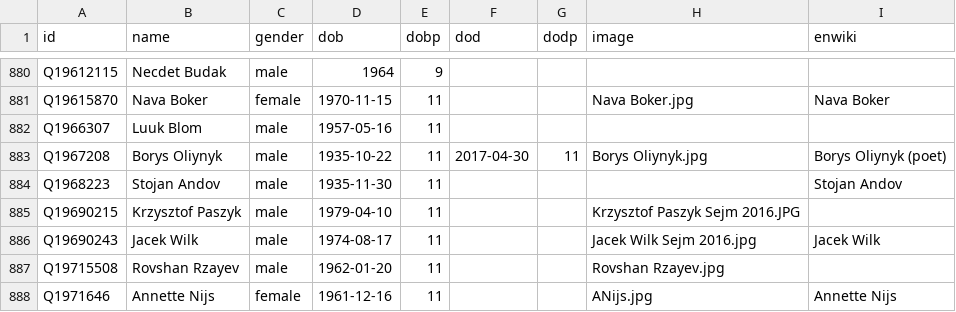
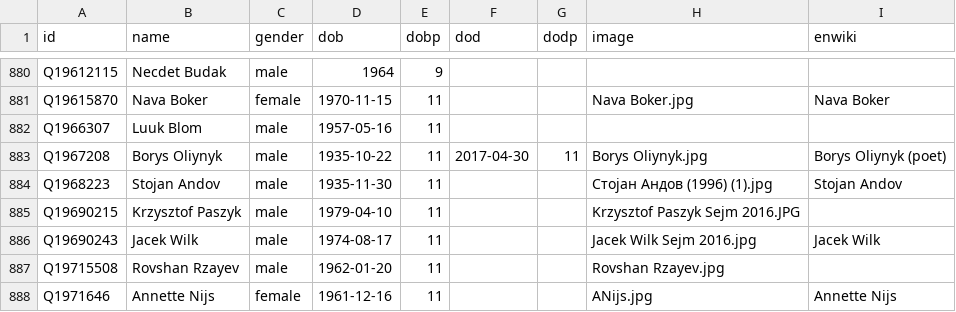
Before and after one commit to every-politician-scrapers/world, a CSV file: html/bio.csv, drawn as a sheet; only a part is shown, gaps mark what is left out.

```diff
--- a/html/bio.csv
+++ b/html/bio.csv
@@ -883,3 +883,3 @@ Q1966307,Luuk Blom,male,1957-05-16,11,,,,
 Q1967208,Borys Oliynyk,male,1935-10-22,11,2017-04-30,11,Borys Oliynyk.jpg,Borys Oliynyk (poet)
-Q1968223,Stojan Andov,male,1935-11-30,11,,,,Stojan Andov
+Q1968223,Stojan Andov,male,1935-11-30,11,,,Стојан Андов (1996) (1).jpg,Stojan Andov
 Q19690215,Krzysztof Paszyk,male,1979-04-10,11,,,Krzysztof Paszyk Sejm 2016.JPG,
```
